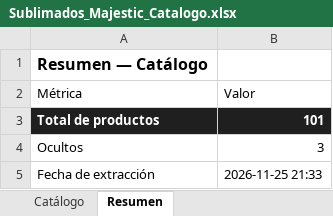
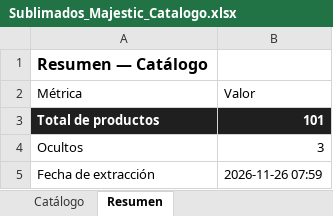
Before and after one commit to almacenvariedadesla88/almacenvariedadesla88, an Excel workbook: Sublimados_Majestic_Catalogo.xlsx, sheet Resumen, drawn as a sheet; values as stored, in another font and other column widths than the file's, no borders; the diff names each change by its address in the sheet, - before the commit and + after, or states it on an @@ line.

Commit message:
sync: actualiza catalogo de pijamas y Excel del proveedor [skip ci]

```diff
--- a/Sublimados_Majestic_Catalogo.xlsx (sheet Resumen)
+++ b/Sublimados_Majestic_Catalogo.xlsx (sheet Resumen)
-B5 (Valor): 2026-11-25 21:33
+B5 (Valor): 2026-11-26 07:59
```
Also changed, not shown: 1 other file.
